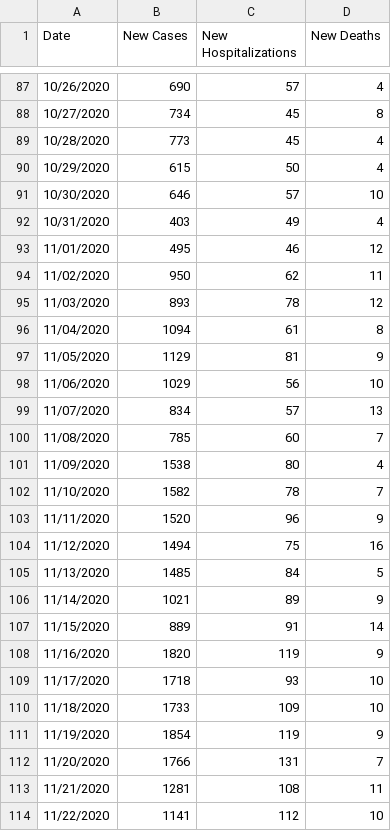
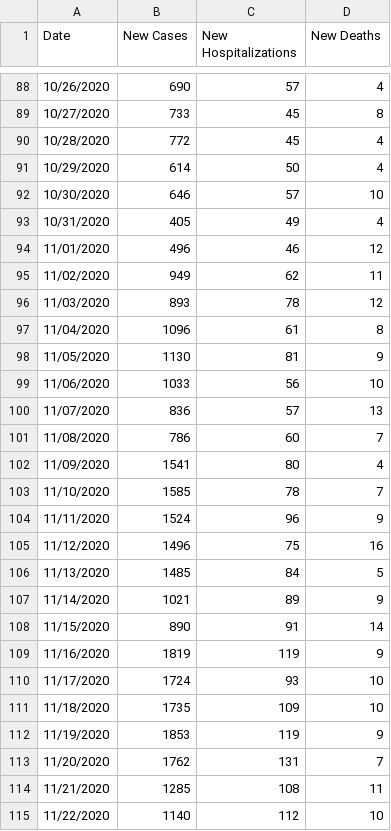
Before and after one commit to violettracker/nyutracker, a CSV file: dynamic/nyc_chd.csv, drawn as a sheet; only a part is shown, gaps mark what is left out; the diff covers the shown part only.

```diff
--- a/dynamic/nyc_chd.csv
+++ b/dynamic/nyc_chd.csv
@@ -87,28 +88,28 @@ Date,New Cases,New Hospitalizations,New Deaths
 10/26/2020,690,57,4
-10/27/2020,734,45,8
-10/28/2020,773,45,4
-10/29/2020,615,50,4
+10/27/2020,733,45,8
+10/28/2020,772,45,4
+10/29/2020,614,50,4
 10/30/2020,646,57,10
-10/31/2020,403,49,4
-11/01/2020,495,46,12
-11/02/2020,950,62,11
+10/31/2020,405,49,4
+11/01/2020,496,46,12
+11/02/2020,949,62,11
 11/03/2020,893,78,12
-11/04/2020,1094,61,8
-11/05/2020,1129,81,9
-11/06/2020,1029,56,10
-11/07/2020,834,57,13
-11/08/2020,785,60,7
-11/09/2020,1538,80,4
-11/10/2020,1582,78,7
-11/11/2020,1520,96,9
-11/12/2020,1494,75,16
+11/04/2020,1096,61,8
+11/05/2020,1130,81,9
+11/06/2020,1033,56,10
+11/07/2020,836,57,13
+11/08/2020,786,60,7
+11/09/2020,1541,80,4
+11/10/2020,1585,78,7
+11/11/2020,1524,96,9
+11/12/2020,1496,75,16
 11/13/2020,1485,84,5
 11/14/2020,1021,89,9
-11/15/2020,889,91,14
-11/16/2020,1820,119,9
-11/17/2020,1718,93,10
-11/18/2020,1733,109,10
-11/19/2020,1854,119,9
-11/20/2020,1766,131,7
-11/21/2020,1281,108,11
-11/22/2020,1141,112,10
+11/15/2020,890,91,14
+11/16/2020,1819,119,9
+11/17/2020,1724,93,10
+11/18/2020,1735,109,10
+11/19/2020,1853,119,9
+11/20/2020,1762,131,7
+11/21/2020,1285,108,11
+11/22/2020,1140,112,10
```
Also changed, not shown: 3 added rows and 108 edited cells elsewhere in this file, dynamic/national_chdp.csv, dynamic/nyc_positivity.csv, 5 other files.
